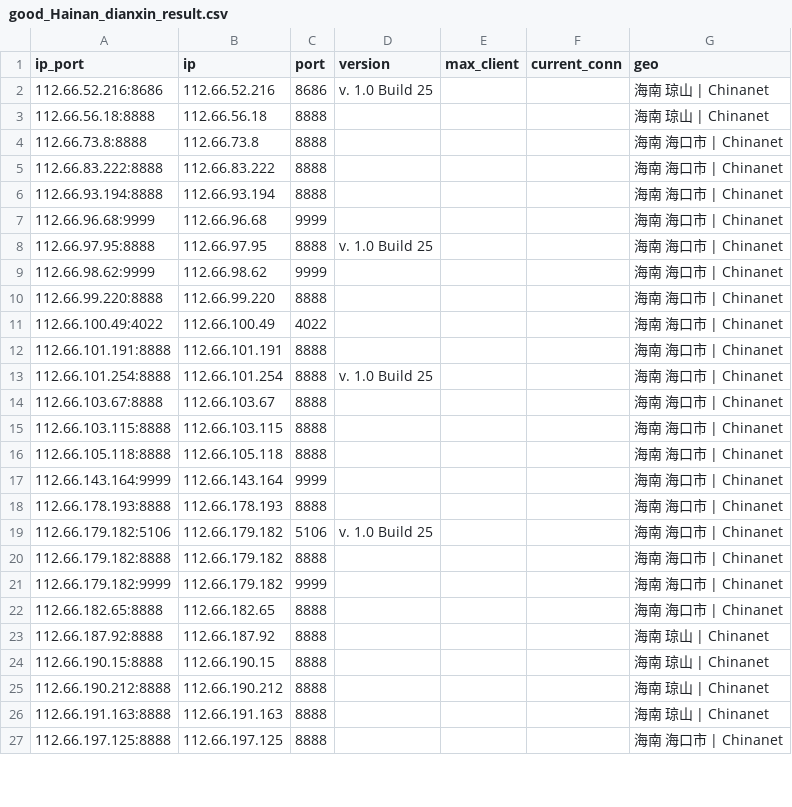
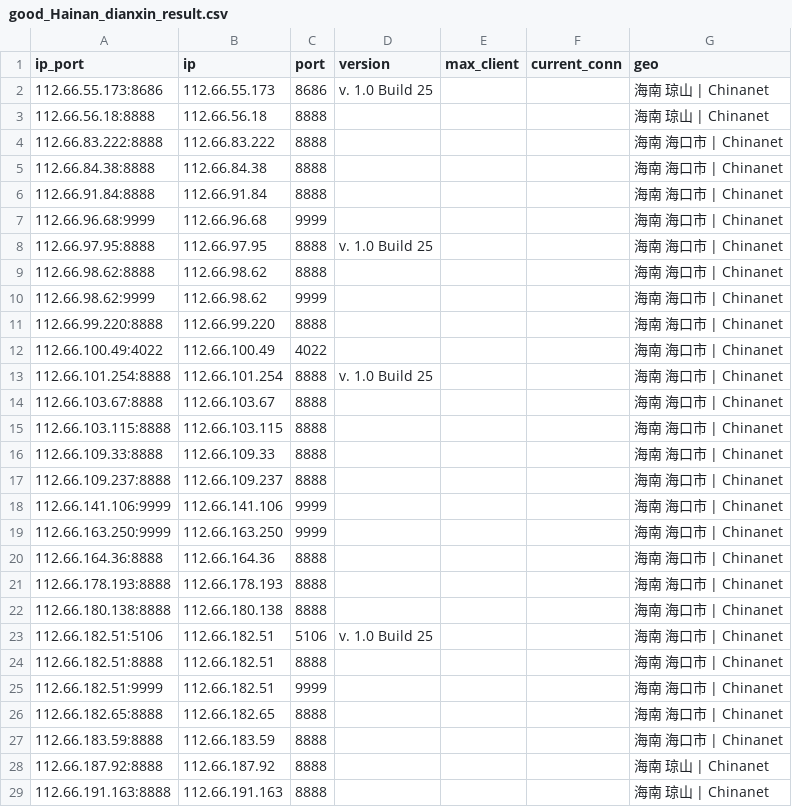
Before and after one commit to ykyfy1/haindx, a CSV file: ip/good_Hainan_dianxin_result.csv, drawn as a sheet; only a part is shown; the shorter side is filled out with more unchanged rows; the diff covers the shown part only.

```diff
--- a/ip/good_Hainan_dianxin_result.csv
+++ b/ip/good_Hainan_dianxin_result.csv
@@ -1,9 +1,10 @@
 ip_port,ip,port,version,max_client,current_conn,geo
-112.66.52.216:8686,112.66.52.216,8686,v. 1.0 Build 25,,,海南 琼山 | Chinanet
+112.66.55.173:8686,112.66.55.173,8686,v. 1.0 Build 25,,,海南 琼山 | Chinanet
 112.66.56.18:8888,112.66.56.18,8888,,,,海南 琼山 | Chinanet
-112.66.73.8:8888,112.66.73.8,8888,,,,海南 海口市 | Chinanet
 112.66.83.222:8888,112.66.83.222,8888,,,,海南 海口市 | Chinanet
-112.66.93.194:8888,112.66.93.194,8888,,,,海南 海口市 | Chinanet
+112.66.84.38:8888,112.66.84.38,8888,,,,海南 海口市 | Chinanet
+112.66.91.84:8888,112.66.91.84,8888,,,,海南 海口市 | Chinanet
 112.66.96.68:9999,112.66.96.68,9999,,,,海南 海口市 | Chinanet
 112.66.97.95:8888,112.66.97.95,8888,v. 1.0 Build 25,,,海南 海口市 | Chinanet
+112.66.98.62:8888,112.66.98.62,8888,,,,海南 海口市 | Chinanet
 112.66.98.62:9999,112.66.98.62,9999,,,,海南 海口市 | Chinanet
@@ -11,3 +12,2 @@
 112.66.100.49:4022,112.66.100.49,4022,,,,海南 海口市 | Chinanet
-112.66.101.191:8888,112.66.101.191,8888,,,,海南 海口市 | Chinanet
 112.66.101.254:8888,112.66.101.254,8888,v. 1.0 Build 25,,,海南 海口市 | Chinanet
@@ -15,12 +15,15 @@
 112.66.103.115:8888,112.66.103.115,8888,,,,海南 海口市 | Chinanet
-112.66.105.118:8888,112.66.105.118,8888,,,,海南 海口市 | Chinanet
-112.66.143.164:9999,112.66.143.164,9999,,,,海南 海口市 | Chinanet
+112.66.109.33:8888,112.66.109.33,8888,,,,海南 海口市 | Chinanet
+112.66.109.237:8888,112.66.109.237,8888,,,,海南 海口市 | Chinanet
+112.66.141.106:9999,112.66.141.106,9999,,,,海南 海口市 | Chinanet
+112.66.163.250:9999,112.66.163.250,9999,,,,海南 海口市 | Chinanet
+112.66.164.36:8888,112.66.164.36,8888,,,,海南 海口市 | Chinanet
 112.66.178.193:8888,112.66.178.193,8888,,,,海南 海口市 | Chinanet
-112.66.179.182:5106,112.66.179.182,5106,v. 1.0 Build 25,,,海南 海口市 | Chinanet
-112.66.179.182:8888,112.66.179.182,8888,,,,海南 海口市 | Chinanet
-112.66.179.182:9999,112.66.179.182,9999,,,,海南 海口市 | Chinanet
+112.66.180.138:8888,112.66.180.138,8888,,,,海南 海口市 | Chinanet
+112.66.182.51:5106,112.66.182.51,5106,v. 1.0 Build 25,,,海南 海口市 | Chinanet
+112.66.182.51:8888,112.66.182.51,8888,,,,海南 海口市 | Chinanet
+112.66.182.51:9999,112.66.182.51,9999,,,,海南 海口市 | Chinanet
 112.66.182.65:8888,112.66.182.65,8888,,,,海南 海口市 | Chinanet
+112.66.183.59:8888,112.66.183.59,8888,,,,海南 海口市 | Chinanet
 112.66.187.92:8888,112.66.187.92,8888,,,,海南 琼山 | Chinanet
-112.66.190.15:8888,112.66.190.15,8888,,,,海南 琼山 | Chinanet
-112.66.190.212:8888,112.66.190.212,8888,,,,海南 琼山 | Chinanet
 112.66.191.163:8888,112.66.191.163,8888,,,,海南 琼山 | Chinanet
```
Also changed, not shown: 3 added rows, 6 removed rows and 29 edited cells elsewhere in this file, 5 other files.
